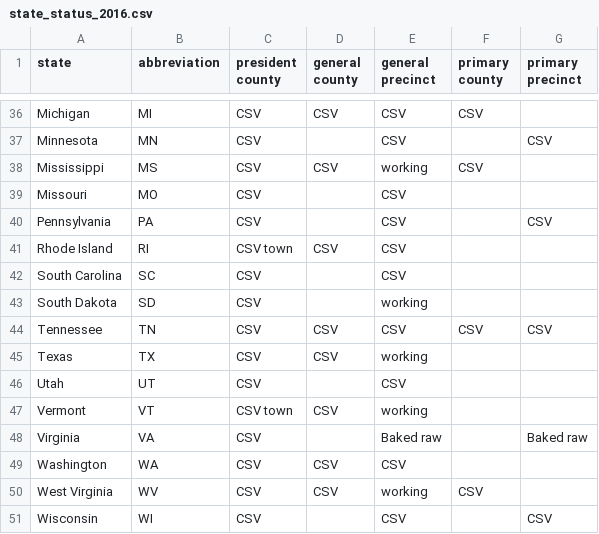
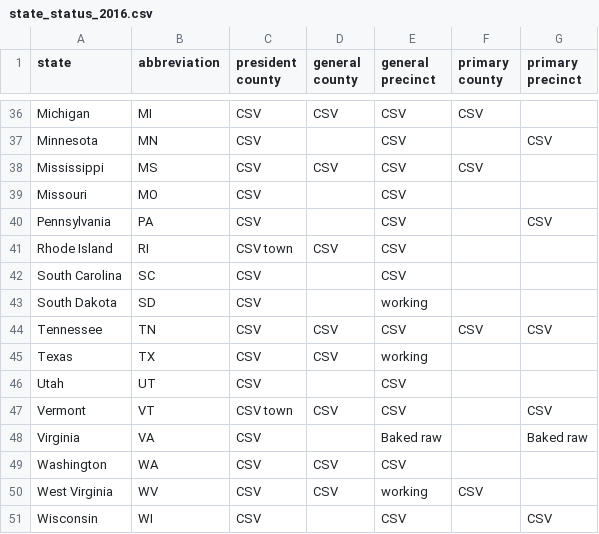
Before and after one commit to openelections/tracker, a CSV file: state_status_2016.csv, drawn as a sheet; only a part is shown, gaps mark what is left out.

Commit message:
updated VT & MS

```diff
--- a/state_status_2016.csv
+++ b/state_status_2016.csv
@@ -37,3 +37,3 @@ Michigan,MI,CSV,CSV,CSV,CSV,
 Minnesota,MN,CSV,,CSV,,CSV
-Mississippi,MS,CSV,CSV,working,CSV,
+Mississippi,MS,CSV,CSV,CSV,CSV,
 Missouri,MO,CSV,,CSV,,
@@ -46,3 +46,3 @@ Texas,TX,CSV,CSV,working,,
 Utah,UT,CSV,,CSV,,
-Vermont,VT,CSV town,CSV,working,,
+Vermont,VT,CSV town,CSV,CSV,,CSV
 Virginia,VA,CSV,,Baked raw,,Baked raw
```
